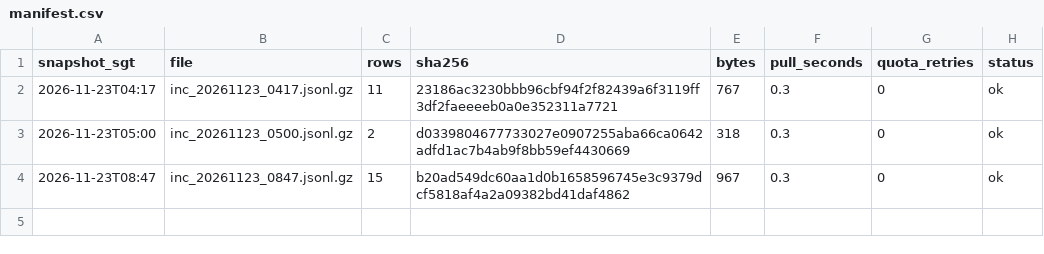
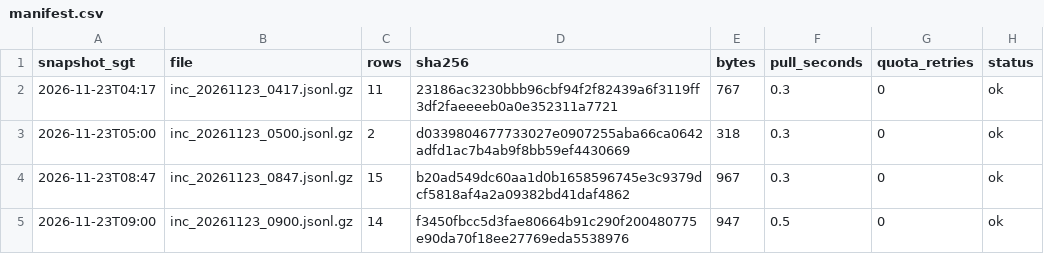
Before and after one commit to LUOaini1213/sg-bus-network-monitor, a CSV file: data/raw/incidents/2026-11-23/manifest.csv, drawn as a sheet.

```diff
--- a/data/raw/incidents/2026-11-23/manifest.csv
+++ b/data/raw/incidents/2026-11-23/manifest.csv
@@ -4 +4,2 @@ snapshot_sgt,file,rows,sha256,bytes,pull_seconds,quota_retries,status
 2026-11-23T08:47,inc_20261123_0847.jsonl.gz,15,b20ad549dc60aa1d0b1658596745e3c9379dcf5818af4a2a09382bd41daf4862,967,0.3,0,ok
+2026-11-23T09:00,inc_20261123_0900.jsonl.gz,14,f3450fbcc5d3fae80664b91c290f200480775e90da70f18ee27769eda5538976,947,0.5,0,ok
```
Also changed, not shown: data/raw/speedbands/2026-11-23/manifest.csv, 2 other files.
